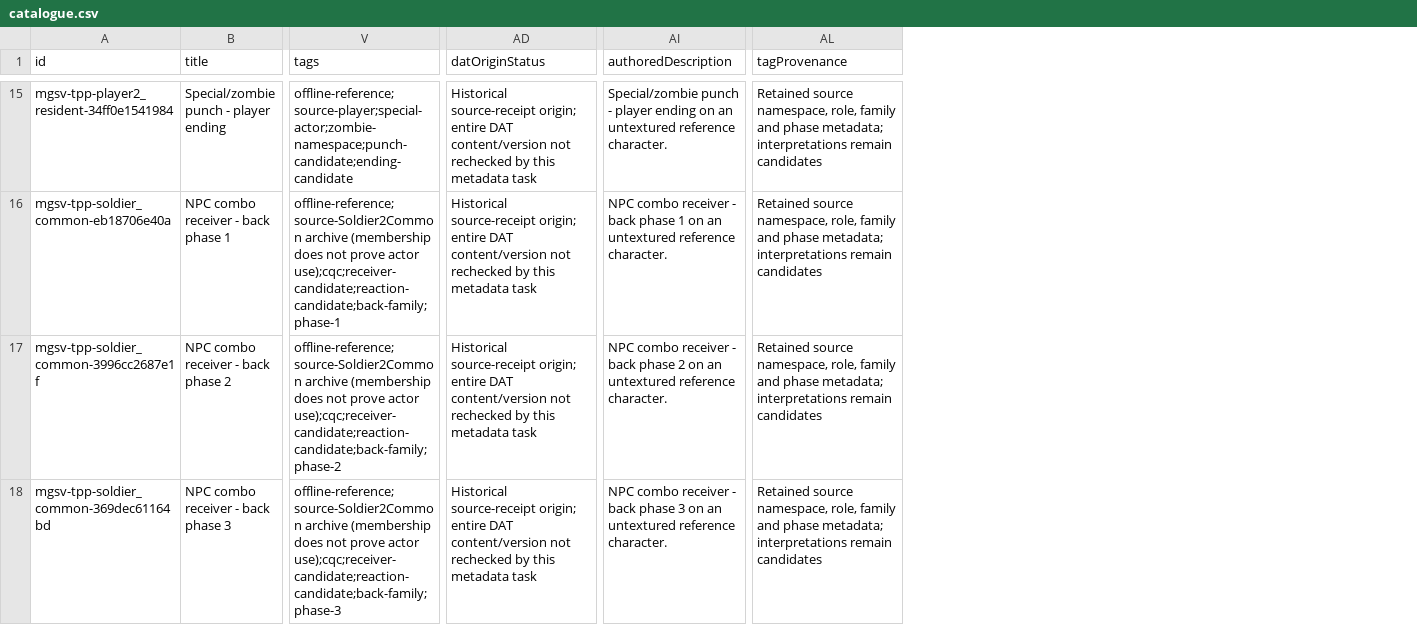
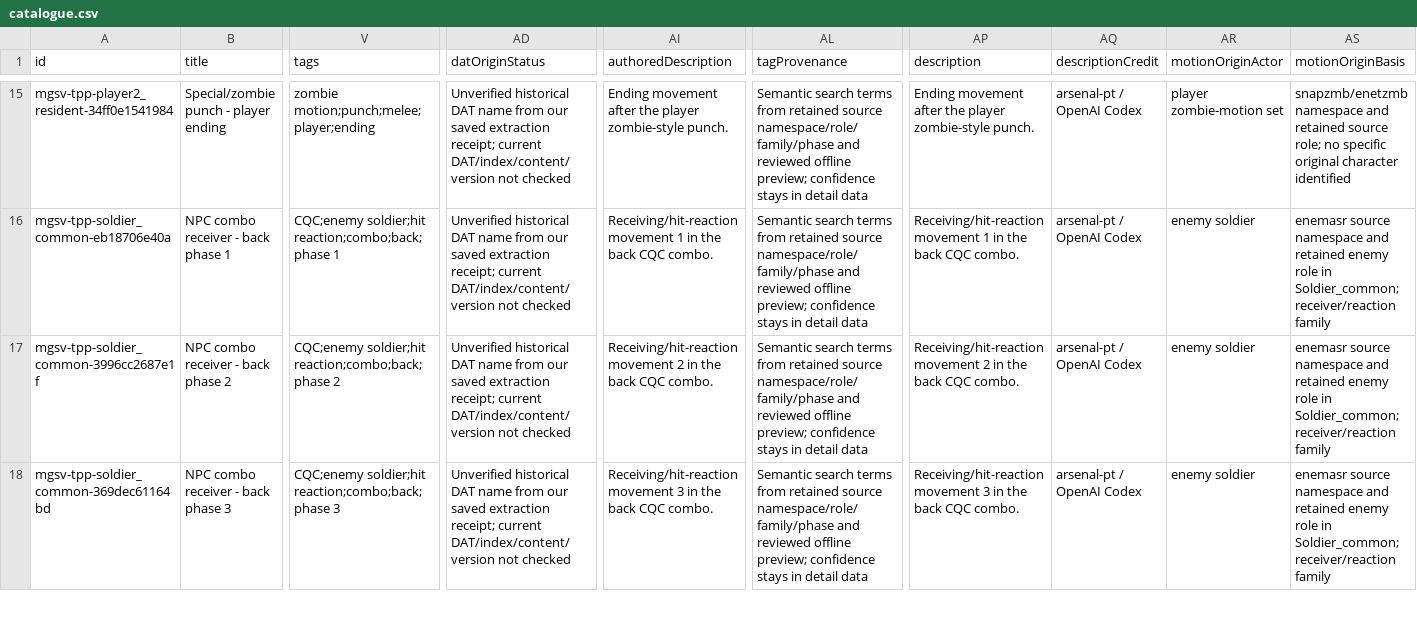
Before and after one commit to arsenal-pt/immersive-mother-base, a CSV file: research/animation-library/catalogue.csv, drawn as a sheet; only a part is shown, gaps mark what is left out; the diff covers the shown part only; the diff names each change by its address in the sheet, - before the commit and + after, or states it on an @@ line.

```diff
--- a/research/animation-library/catalogue.csv
+++ b/research/animation-library/catalogue.csv
+column AP (description), rows 15-18: Ending movement after the player zombie-style punch. | Receiving/hit-reaction movement 1 in the back CQC combo. | Receiving/hit-reaction movement 2 in the back CQC combo. | Receiving/hit-reaction movement 3 in the back CQC combo.
+column AQ (descriptionCredit), rows 15-18: all arsenal-pt / OpenAI Codex
+column AR (motionOriginActor), rows 15-18: player zombie-motion set | enemy soldier | enemy soldier | enemy soldier
+column AS (motionOriginBasis), rows 15-18: snapzmb/enetzmb namespace and retained source role; no specific original character identified | enemasr source namespace and retained enemy role in Soldier_common; receiver/reaction family | enemasr source namespace and retained enemy role in Soldier_common; receiver/reaction family | enemasr source namespace and retained enemy role in Soldier_common; receiver/reaction family
-V15 (tags): offline-reference;source-player;special-actor;zombie-namespace;punch-candidate;ending-candidate
+V15 (tags): zombie motion;punch;melee;player;ending
-AD15:AD18 (datOriginStatus): Historical source-receipt origin; entire DAT content/version not rechecked by this metadata task
+AD15:AD18 (datOriginStatus): Unverified historical DAT name from our saved extraction receipt; current DAT/index/content/version not checked
-AI15 (authoredDescription): Special/zombie punch - player ending on an untextured reference character.
+AI15 (authoredDescription): Ending movement after the player zombie-style punch.
-AL15:AL18 (tagProvenance): Retained source namespace, role, family and phase metadata; interpretations remain candidates
+AL15:AL18 (tagProvenance): Semantic search terms from retained source namespace/role/family/phase and reviewed offline preview; confidence stays in detail data
-V16 (tags): offline-reference;source-Soldier2Common archive (membership does not prove actor use);cqc;receiver-candidate;reaction-candidate;back-family;phase-1
+V16 (tags): CQC;enemy soldier;hit reaction;combo;back;phase 1
-AI16 (authoredDescription): NPC combo receiver - back phase 1 on an untextured reference character.
+AI16 (authoredDescription): Receiving/hit-reaction movement 1 in the back CQC combo.
-V17 (tags): offline-reference;source-Soldier2Common archive (membership does not prove actor use);cqc;receiver-candidate;reaction-candidate;back-family;phase-2
+V17 (tags): CQC;enemy soldier;hit reaction;combo;back;phase 2
-AI17 (authoredDescription): NPC combo receiver - back phase 2 on an untextured reference character.
+AI17 (authoredDescription): Receiving/hit-reaction movement 2 in the back CQC combo.
-V18 (tags): offline-reference;source-Soldier2Common archive (membership does not prove actor use);cqc;receiver-candidate;reaction-candidate;back-family;phase-3
+V18 (tags): CQC;enemy soldier;hit reaction;combo;back;phase 3
-AI18 (authoredDescription): NPC combo receiver - back phase 3 on an untextured reference character.
+AI18 (authoredDescription): Receiving/hit-reaction movement 3 in the back CQC combo.
```
Also changed, not shown: 92 edited cells elsewhere in this file, 53 other files.
